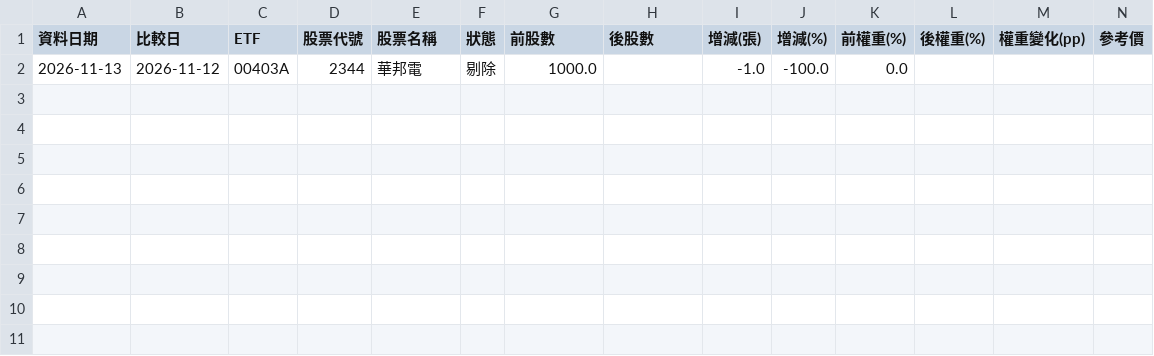
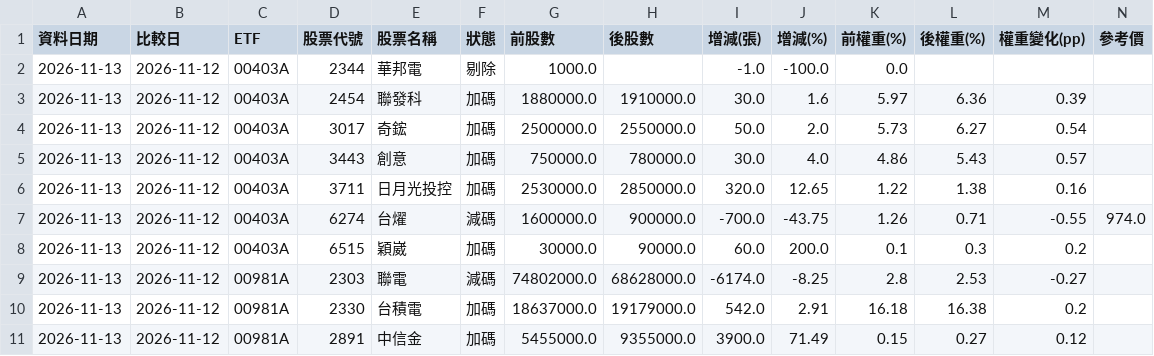
Before and after one commit to jasonlin777/-tw-stock-dashboard, a CSV file: output/etf_holdings_changes.csv, drawn as a sheet; only a part is shown; rows hold the shown columns only; the diff names each change by its address in the sheet, - before the commit and + after, or states it on an @@ line.

```diff
--- a/output/etf_holdings_changes.csv
+++ b/output/etf_holdings_changes.csv
+row 3: 2026-11-13 | 2026-11-12 | 00403A | 2454 | 聯發科 | 加碼 | 1880000.0 | 1910000.0 | 30.0 | 1.6 | 5.97 | 6.36 | 0.39
+row 4: 2026-11-13 | 2026-11-12 | 00403A | 3017 | 奇鋐 | 加碼 | 2500000.0 | 2550000.0 | 50.0 | 2.0 | 5.73 | 6.27 | 0.54
+row 5: 2026-11-13 | 2026-11-12 | 00403A | 3443 | 創意 | 加碼 | 750000.0 | 780000.0 | 30.0 | 4.0 | 4.86 | 5.43 | 0.57
+row 6: 2026-11-13 | 2026-11-12 | 00403A | 3711 | 日月光投控 | 加碼 | 2530000.0 | 2850000.0 | 320.0 | 12.65 | 1.22 | 1.38 | 0.16
+row 7: 2026-11-13 | 2026-11-12 | 00403A | 6274 | 台燿 | 減碼 | 1600000.0 | 900000.0 | -700.0 | -43.75 | 1.26 | 0.71 | -0.55 | 974.0
+row 8: 2026-11-13 | 2026-11-12 | 00403A | 6515 | 穎崴 | 加碼 | 30000.0 | 90000.0 | 60.0 | 200.0 | 0.1 | 0.3 | 0.2
+row 9: 2026-11-13 | 2026-11-12 | 00981A | 2303 | 聯電 | 減碼 | 74802000.0 | 68628000.0 | -6174.0 | -8.25 | 2.8 | 2.53 | -0.27
+row 10: 2026-11-13 | 2026-11-12 | 00981A | 2330 | 台積電 | 加碼 | 18637000.0 | 19179000.0 | 542.0 | 2.91 | 16.18 | 16.38 | 0.2
+row 11: 2026-11-13 | 2026-11-12 | 00981A | 2891 | 中信金 | 加碼 | 5455000.0 | 9355000.0 | 3900.0 | 71.49 | 0.15 | 0.27 | 0.12
```
Also changed, not shown: output/etf_holdings.csv, output/etf_holdings_latest.csv, 11 other files.
